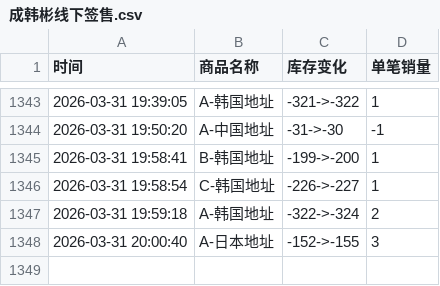
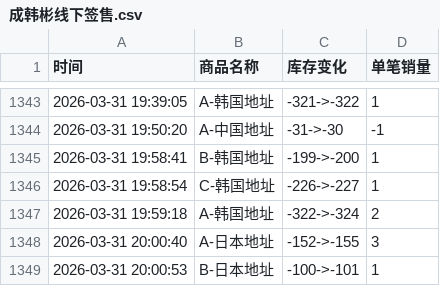
Before and after one commit to Juineii/hanbin_k40410, a CSV file: 成韩彬线下签售.csv, drawn as a sheet; only a part is shown, gaps mark what is left out.

Commit message:
自动更新数据 2026-03-31 20:00:54

```diff
--- a/成韩彬线下签售.csv
+++ b/成韩彬线下签售.csv
@@ -1348 +1348,2 @@
 2026-03-31 20:00:40,A-日本地址,-152->-155,3
+2026-03-31 20:00:53,B-日本地址,-100->-101,1
```
